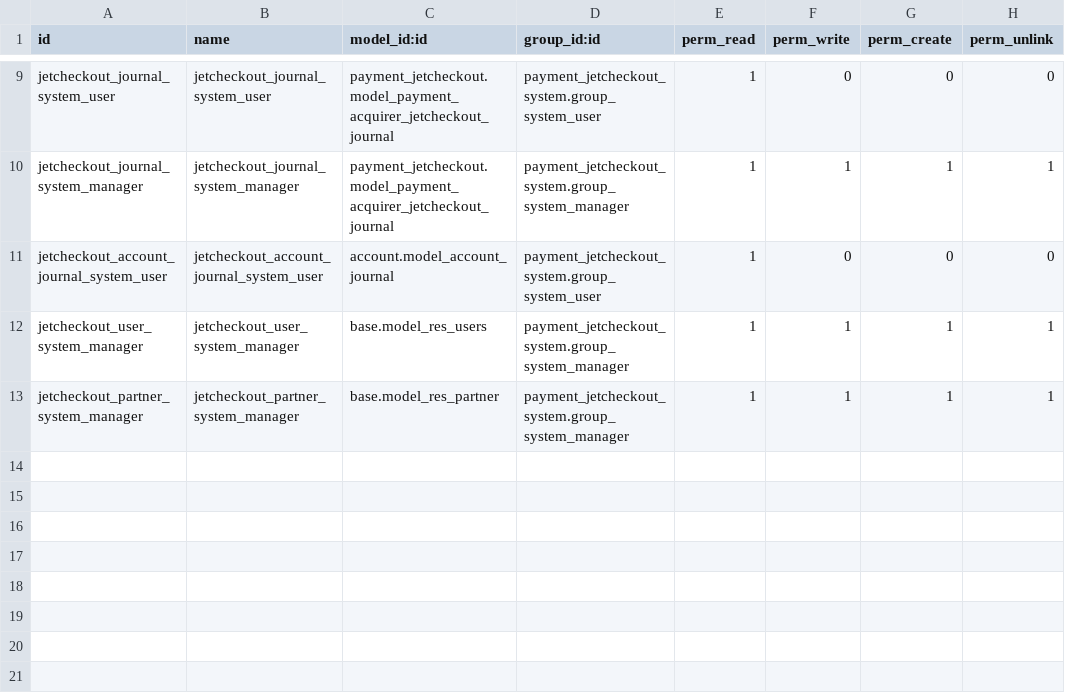
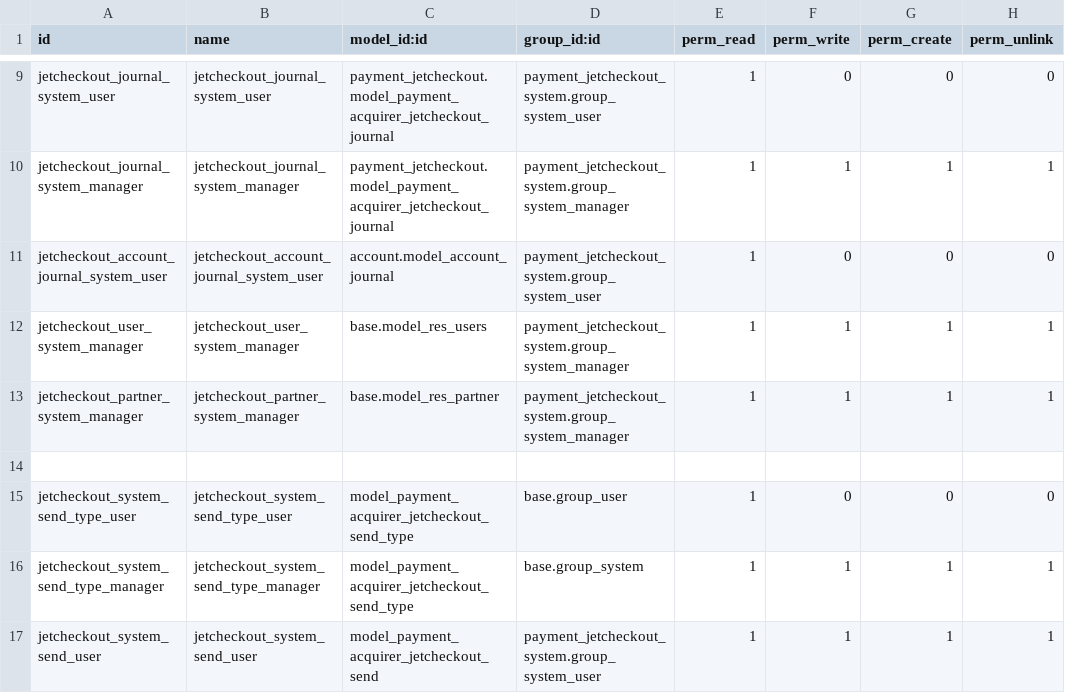
Before and after one commit to projetgrup/payment-service, a CSV file: payment_jetcheckout_system/security/ir.model.access.csv, drawn as a sheet; only a part is shown, gaps mark what is left out; the diff names each change by its address in the sheet, - before the commit and + after, or states it on an @@ line.

Commit message:
[IMP] new module 'system' and payment system integrations

```diff
--- a/payment_jetcheckout_system/security/ir.model.access.csv
+++ b/payment_jetcheckout_system/security/ir.model.access.csv
+row 14: (empty)
+row 15: jetcheckout_system_send_type_user | jetcheckout_system_send_type_user | model_payment_acquirer_jetcheckout_send_type | base.group_user | 1 | 0 | 0 | 0
+row 16: jetcheckout_system_send_type_manager | jetcheckout_system_send_type_manager | model_payment_acquirer_jetcheckout_send_type | base.group_system | 1 | 1 | 1 | 1
+row 17: jetcheckout_system_send_user | jetcheckout_system_send_user | model_payment_acquirer_jetcheckout_send | payment_jetcheckout_system.group_system_user | 1 | 1 | 1 | 1
```
Also changed, not shown: 46 other files.
